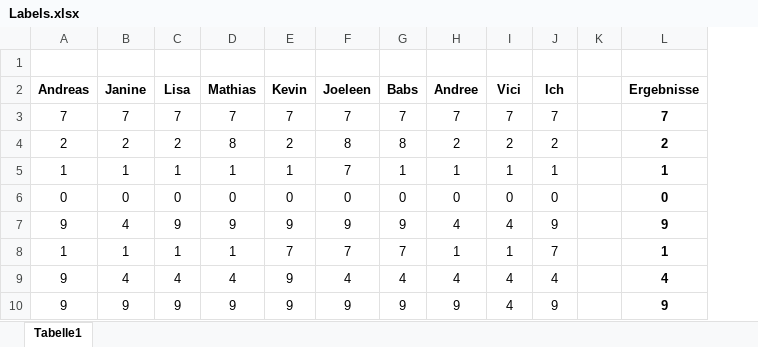
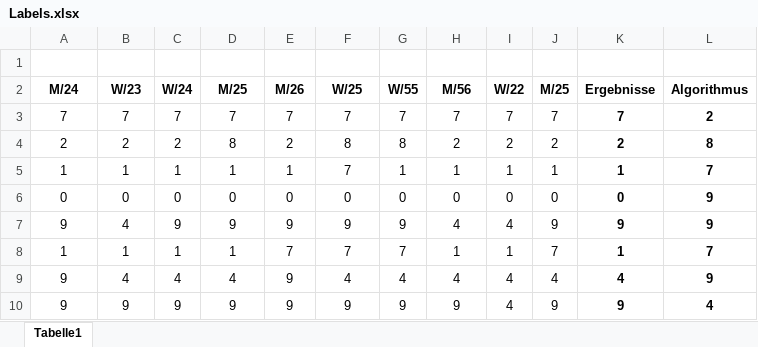
Before and after one commit to rolandr97/bachelorthesis, an Excel workbook: Labels.xlsx, sheet Tabelle1, drawn as a sheet; only a part is shown; values as stored, in another font and other column widths than the file's, no borders; removed rows and columns are numbered as before the commit, all else as after; the diff names each change by its address in the sheet, - before the commit and + after, or states it on an @@ line.

Commit message:
excel updated

```diff
--- a/Labels.xlsx (sheet Tabelle1)
+++ b/Labels.xlsx (sheet Tabelle1)
-column K, empty
+column L, rows 3-10: 2 | 8 | 7 | 9 | 9 | 7 | 9 | 4
-row 2: Andreas | Janine | Lisa | Mathias | Kevin | Joeleen | Babs | Andree | Vici | Ich |  | Ergebnisse
+row 2: M/24 | W/23 | W/24 | M/25 | M/26 | W/25 | W/55 | M/56 | W/22 | M/25 | Ergebnisse | Algorithmus
```
